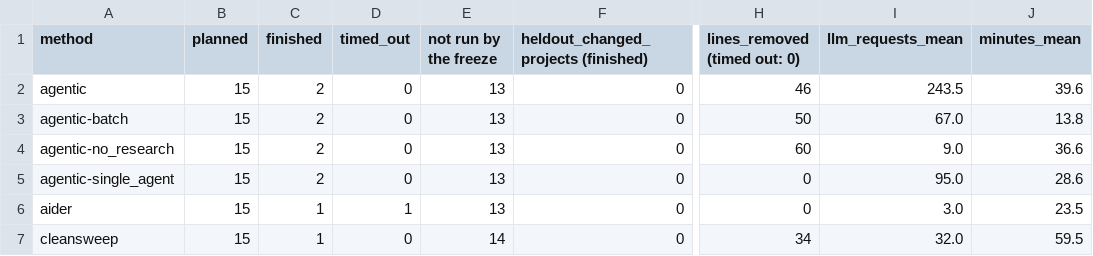
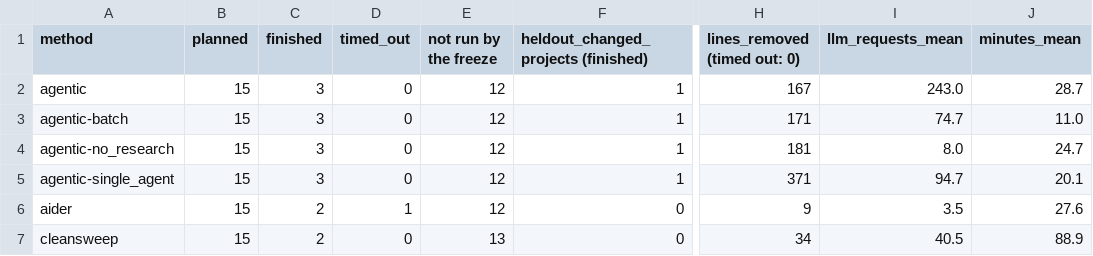
Before and after one commit to ritwiz06/cleansweep, a CSV file: results/summary/v3/real.csv, drawn as a sheet; only a part is shown, gaps mark what is left out; the diff names each change by its address in the sheet, - before the commit and + after, or states it on an @@ line.

Commit message:
exp: v3 interim tables at 08:24 (REAL 17 of 90, INJECT 28 of 70; 136 audit checks: flickr-api's single agent 27 wrong by targeted test)

```diff
--- a/results/summary/v3/real.csv
+++ b/results/summary/v3/real.csv
-C2:C5 (finished): 2
+C2:C5 (finished): 3
-E2:E6 (not run by the freeze): 13
+E2:E6 (not run by the freeze): 12
-F2:F5: 0
+F2:F5: 1
-H2 (lines_removed (timed out: 0)): 46
+H2 (lines_removed (timed out: 0)): 167
-I2 (llm_requests_mean): 243.5
+I2 (llm_requests_mean): 243.0
-J2 (minutes_mean): 39.6
+J2 (minutes_mean): 28.7
-H3 (lines_removed (timed out: 0)): 50
+H3 (lines_removed (timed out: 0)): 171
-I3 (llm_requests_mean): 67.0
+I3 (llm_requests_mean): 74.7
-J3 (minutes_mean): 13.8
+J3 (minutes_mean): 11.0
-H4 (lines_removed (timed out: 0)): 60
+H4 (lines_removed (timed out: 0)): 181
-I4 (llm_requests_mean): 9.0
+I4 (llm_requests_mean): 8.0
-J4 (minutes_mean): 36.6
+J4 (minutes_mean): 24.7
-H5 (lines_removed (timed out: 0)): 0
+H5 (lines_removed (timed out: 0)): 371
-I5 (llm_requests_mean): 95.0
+I5 (llm_requests_mean): 94.7
-J5 (minutes_mean): 28.6
+J5 (minutes_mean): 20.1
-C6:C7 (finished): 1
+C6:C7 (finished): 2
-H6 (lines_removed (timed out: 0)): 0
+H6 (lines_removed (timed out: 0)): 9
-I6 (llm_requests_mean): 3.0
+I6 (llm_requests_mean): 3.5
-J6 (minutes_mean): 23.5
+J6 (minutes_mean): 27.6
-E7 (not run by the freeze): 14
+E7 (not run by the freeze): 13
-I7 (llm_requests_mean): 32.0
+I7 (llm_requests_mean): 40.5
-J7 (minutes_mean): 59.5
+J7 (minutes_mean): 88.9
```
Also changed, not shown: results/summary/v3/audit.csv, results/summary/v3/curve.csv, 10 other files.
